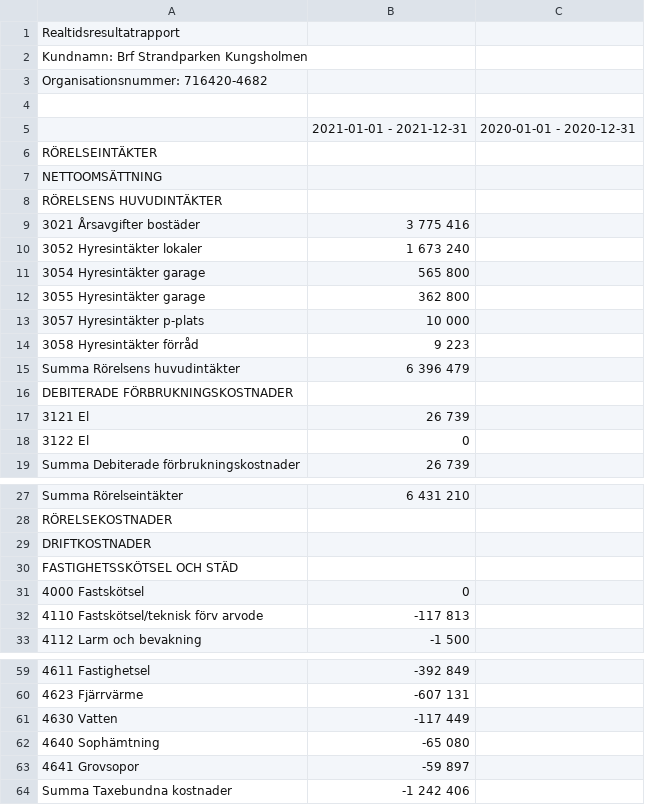
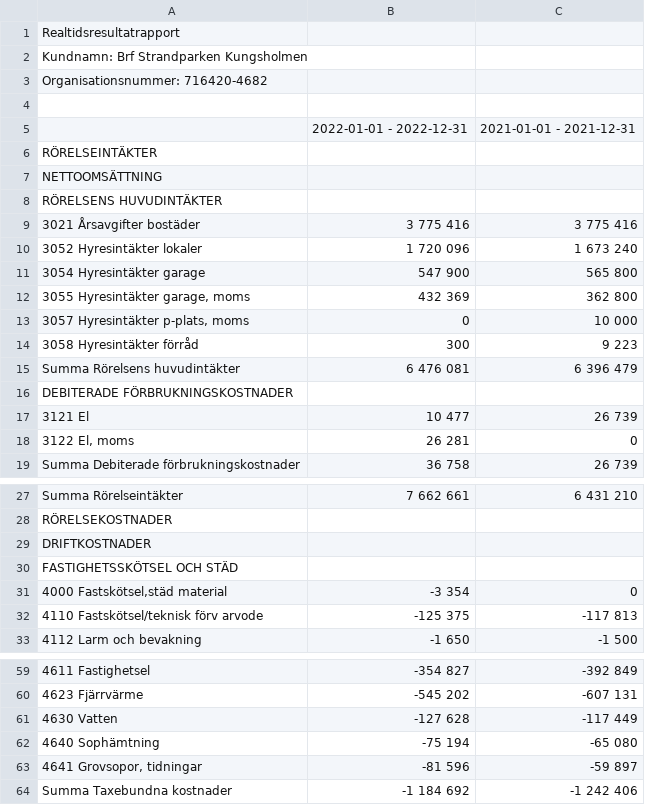
Before and after one commit to GoranLindmark/Strandparken, a CSV file: data-raw/RR/RR - 2022.csv, drawn as a sheet; only a part is shown, gaps mark what is left out; removed rows and columns are numbered as before the commit, all else as after; the diff names each change by its address in the sheet, - before the commit and + after, or states it on an @@ line.

```diff
--- a/data-raw/RR/RR - 2022.csv
+++ b/data-raw/RR/RR - 2022.csv
+column B, rows 5-19: 2022-01-01 - 2022-12-31 |  |  |  | 3 775 416 | 1 720 096 | 547 900 | 432 369 | 0 | 300 | 6 476 081 |  | 10 477 | 26 281 | 36 758; rows 27-33: 7 662 661 |  |  |  | -3 354 | -125 375 | -1 650; rows 59-64: -354 827 | -545 202 | -127 628 | -75 194 | -81 596 | -1 184 692
-column C, row 5: 2020-01-01 - 2020-12-31
-A12: 3055 Hyresintäkter garage
+A12: 3055 Hyresintäkter garage, moms
-A13: 3057 Hyresintäkter p-plats
+A13: 3057 Hyresintäkter p-plats, moms
-A18: 3122 El
+A18: 3122 El, moms
-A31: 4000 Fastskötsel
+A31: 4000 Fastskötsel,städ material
-A63: 4641 Grovsopor
+A63: 4641 Grovsopor, tidningar
```
Also changed, not shown: data-raw/RR/RR - 2014.csv, data-raw/RR/RR - 2015.csv, 13 other files.
